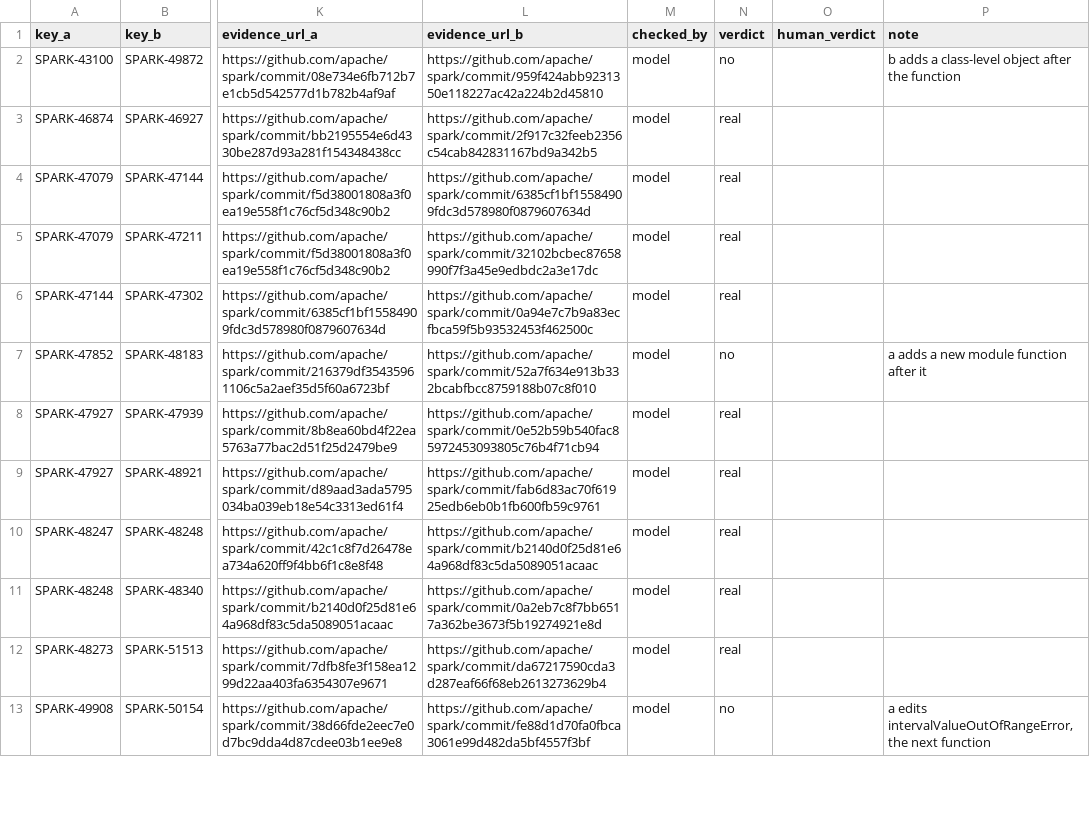
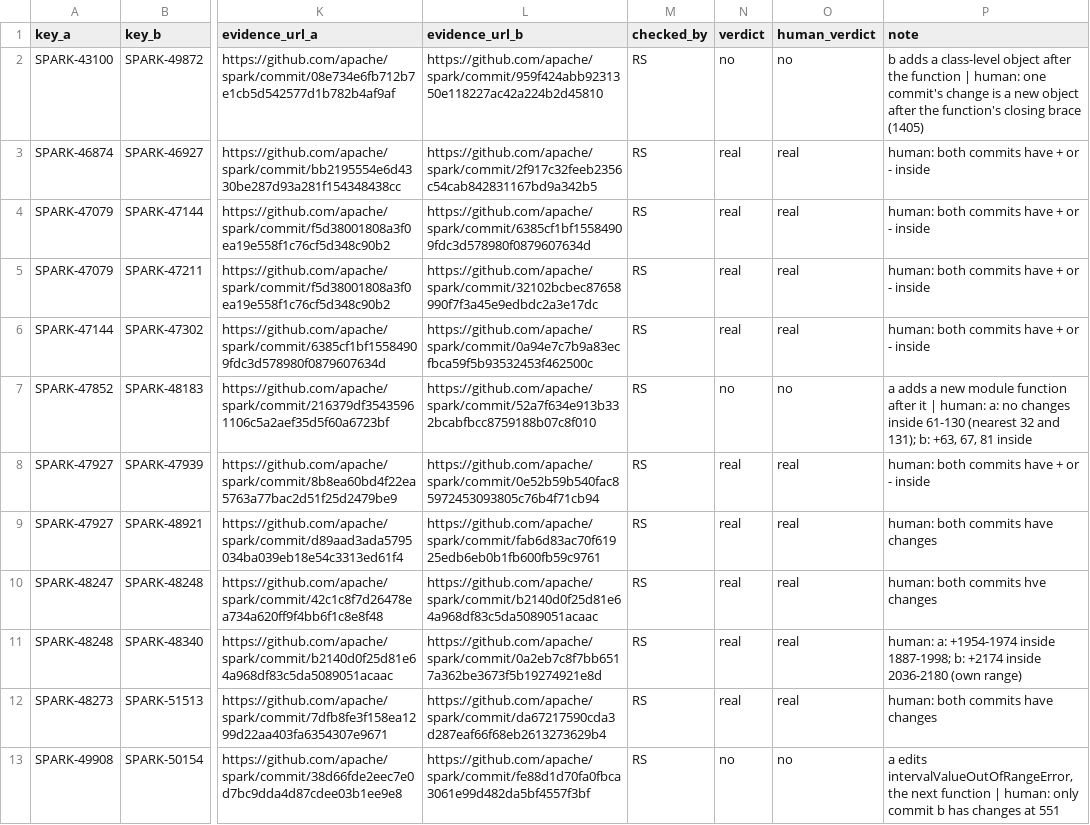
Before and after one commit to Itsme-aniketghosh/Meridian, a CSV file: Data-Pipeline/labels/spark_collision_pairs_50.csv, drawn as a sheet; only a part is shown, gaps mark what is left out; the diff covers the shown part only; the diff names each change by its address in the sheet, - before the commit and + after, or states it on an @@ line.

Commit message:
Hand check: Spark collision pairs, 50 of 50 (real 32, no 18, unclear 0; model agrees 50 of 50)

```diff
--- a/Data-Pipeline/labels/spark_collision_pairs_50.csv
+++ b/Data-Pipeline/labels/spark_collision_pairs_50.csv
-M2:M13 (checked_by): model
+M2:M13 (checked_by): RS
-O2 (human_verdict): (empty)
+O2 (human_verdict): no
-P2 (note): …the function
+P2 (note): …the function | human: one commit's change is a new object after the function's closing brace (1405)
-O3:O6 (human_verdict): (empty)
+O3:O6 (human_verdict): real
-P3:P6 (note): (empty)
+P3:P6 (note): human: both commits have + or - inside
-O7 (human_verdict): (empty)
+O7 (human_verdict): no
-P7 (note): …after it
+P7 (note): …after it | human: a: no changes inside 61-130 (nearest 32 and 131); b: +63, 67, 81 inside
-O8:O12 (human_verdict): (empty)
+O8:O12 (human_verdict): real
-P8 (note): (empty)
+P8 (note): human: both commits have + or - inside
-P9 (note): (empty)
+P9 (note): human: both commits have changes
-P10 (note): (empty)
+P10 (note): human: both commits hve changes
-P11 (note): (empty)
+P11 (note): human: a: +1954-1974 inside 1887-1998; b: +2174 inside 2036-2180 (own range)
-P12 (note): (empty)
+P12 (note): human: both commits have changes
-O13 (human_verdict): (empty)
+O13 (human_verdict): no
-P13 (note): …next function
+P13 (note): …next function | human: only commit b has changes at 551
```
Also changed, not shown: 114 edited cells elsewhere in this file, 1 other file.
